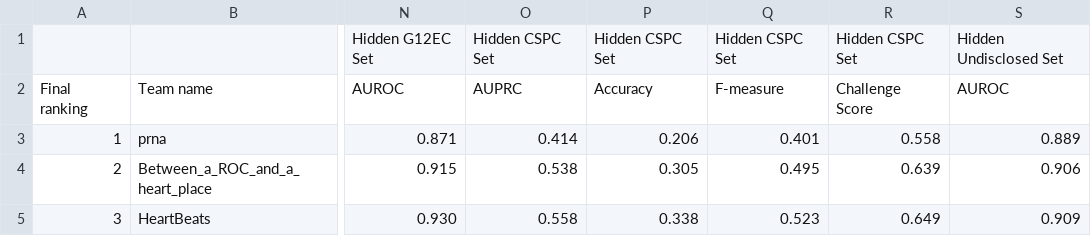
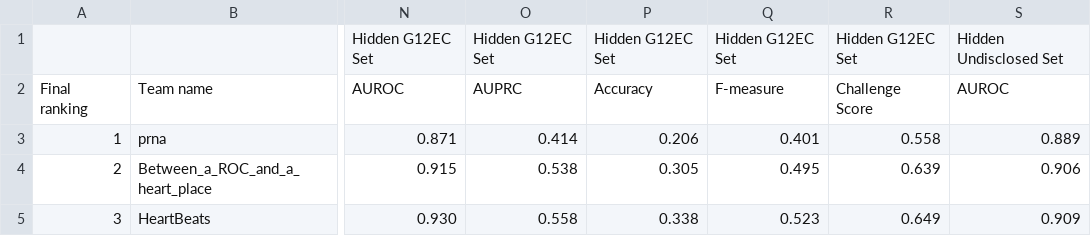
Before and after one commit to physionetchallenges/evaluation-2020, a CSV file: Results/physionet_2020_metrics_perDatabase_official_entries.csv, drawn as a sheet; only a part is shown, gaps mark what is left out; the diff names each change by its address in the sheet, - before the commit and + after, or states it on an @@ line.

Commit message:
Update physionet_2020_metrics_perDatabase_official_entries.csv

```diff
--- a/Results/physionet_2020_metrics_perDatabase_official_entries.csv
+++ b/Results/physionet_2020_metrics_perDatabase_official_entries.csv
-O1: Hidden CSPC Set
+O1: Hidden G12EC Set
-P1: Hidden CSPC Set
+P1: Hidden G12EC Set
-Q1: Hidden CSPC Set
+Q1: Hidden G12EC Set
-R1: Hidden CSPC Set
+R1: Hidden G12EC Set
```
